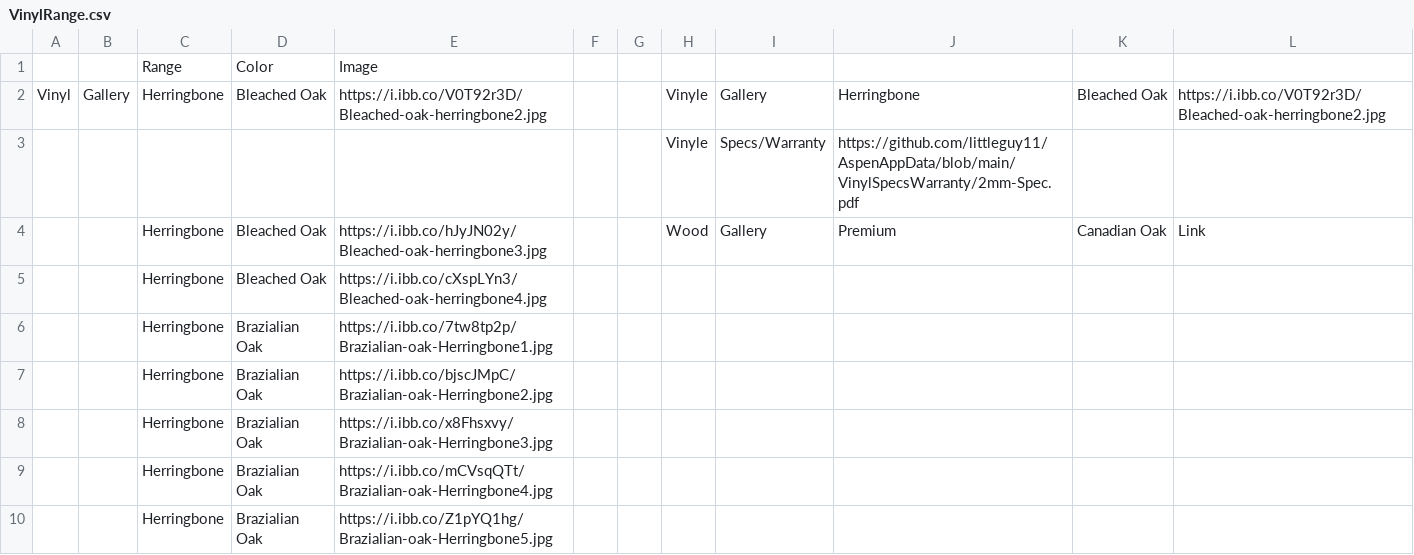
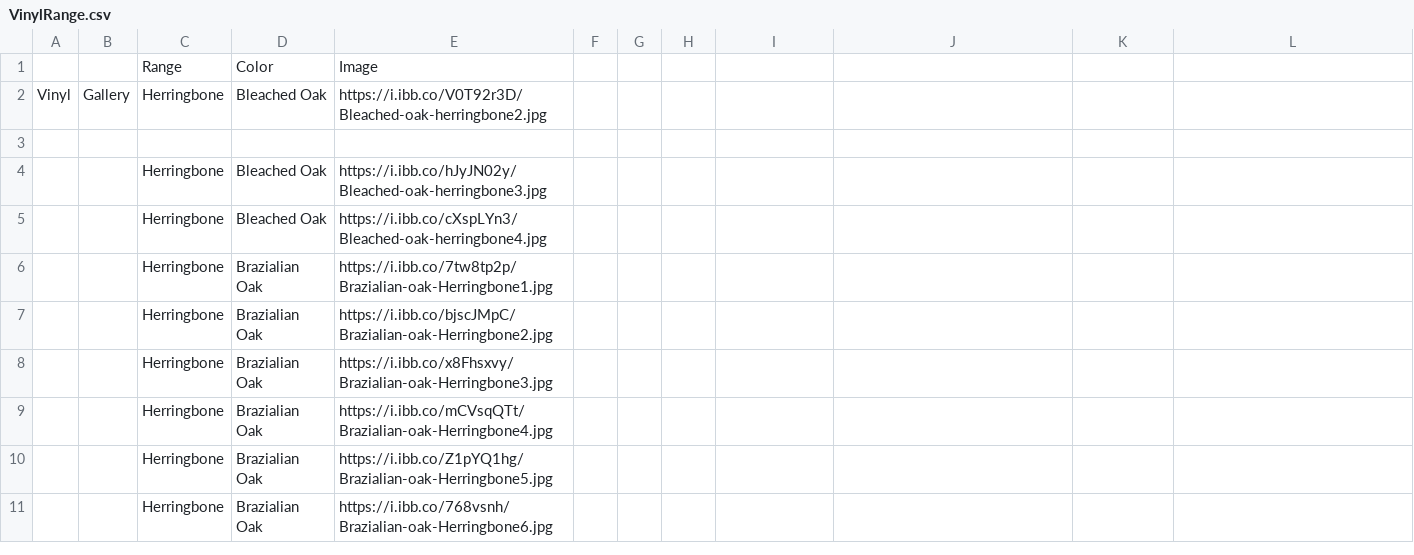
Before and after one commit to littleguy11/AspenAppData, a CSV file: VinylRange.csv, drawn as a sheet; only a part is shown; the shorter side is filled out with more unchanged rows; removed rows and columns are numbered as before the commit, all else as after; the diff names each change by its address in the sheet, - before the commit and + after, or states it on an @@ line.

Commit message:
Automated sync from Google Sheets

```diff
--- a/VinylRange.csv
+++ b/VinylRange.csv
-H2: Vinyle
+H2: (empty)
-I2: Gallery
+I2: (empty)
-J2: Herringbone
+J2: (empty)
-K2: Bleached Oak
+K2: (empty)
-L2: https://i.ibb.co/V0T92r3D/Bleached-oak-herringbone2.jpg
+L2: (empty)
-row 3:  |  |  |  |  |  |  | Vinyle | Specs/Warranty | https://github.com/littleguy11/AspenAppData/blob/main/VinylSpecsWarranty/2mm-Spec.pdf
+row 3: (empty)
-row 4:  |  | Herringbone | Bleached Oak | https://i.ibb.co/hJyJN02y/Bleached-oak-herringbone3.jpg |  |  | Wood | Gallery | Premium | Canadian Oak | Link
+row 4:  |  | Herringbone | Bleached Oak | https://i.ibb.co/hJyJN02y/Bleached-oak-herringbone3.jpg
```
